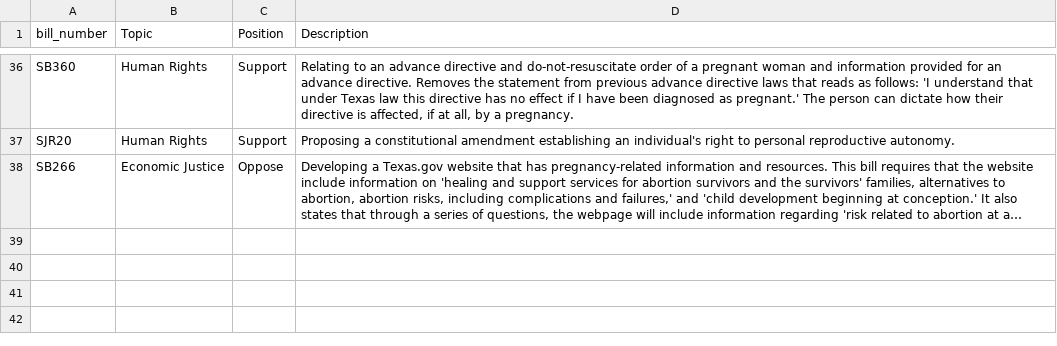
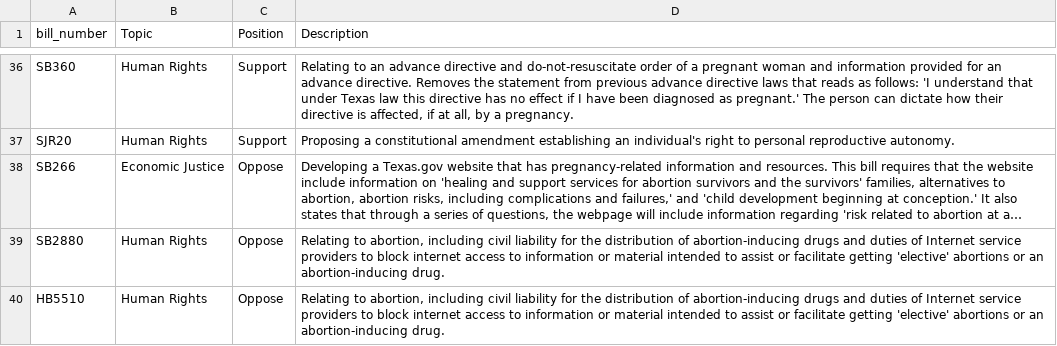
Before and after one commit to monimiller/texas_impact, a CSV file: sources/texas_impact/bills.csv, drawn as a sheet; only a part is shown, gaps mark what is left out; long unchanged cells end in …; the diff names each change by its address in the sheet, - before the commit and + after, or states it on an @@ line.

Commit message:
fix: Add lost bills

```diff
--- a/sources/texas_impact/bills.csv
+++ b/sources/texas_impact/bills.csv
+row 39: SB2880 | Human Rights | Oppose | Relating to abortion, including civil liability for the distribution of abortion-inducing drugs and duties of Internet service providers to block internet access to information or material intended to assist or facilitate getting 'elective' abortions or an abortion-inducing drug.
+row 40: HB5510 | Human Rights | Oppose | Relating to abortion, including civil liability for the distribution of abortion-inducing drugs and duties of Internet service providers to block internet access to information or material intended to assist or facilitate getting 'elective' abortions or an abortion-inducing drug.
```
